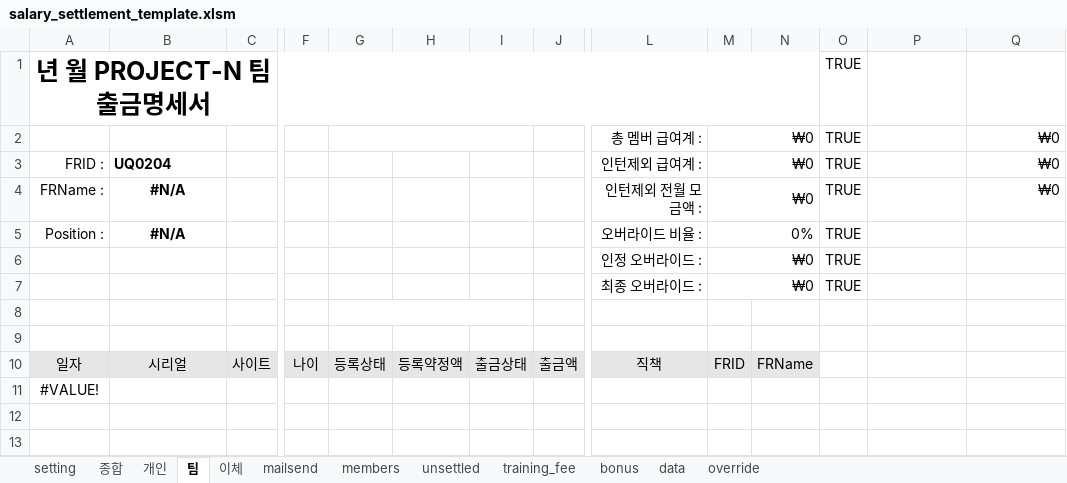
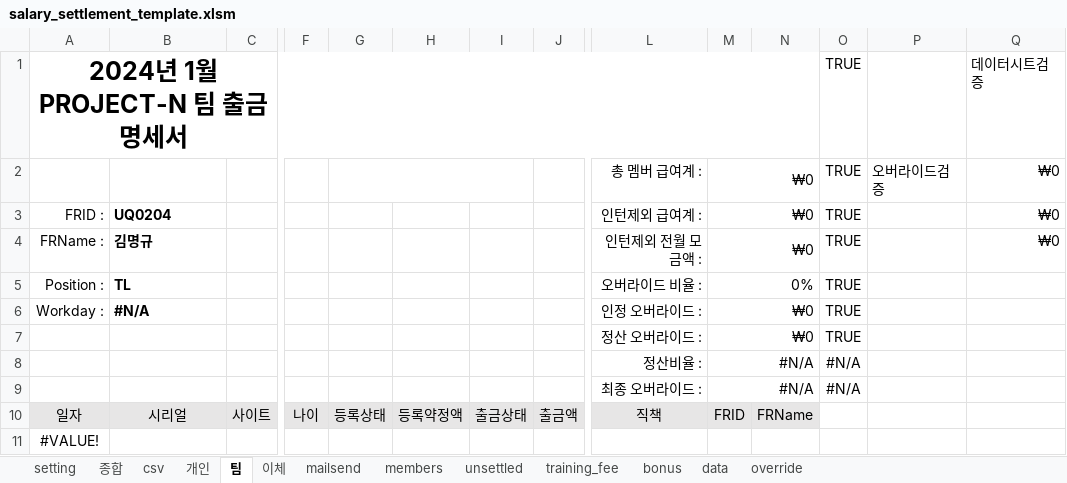
Before and after one commit to wjpark11/pn_salary_settlement, an Excel workbook: salary_settlement_template.xlsm, sheet 팀, drawn as a sheet; only a part is shown, gaps mark what is left out; values as stored, in another font and other column widths than the file's, no borders; conditional formats not drawn; removed rows and columns are numbered as before the commit, all else as after; rows hold the shown columns only; the diff names each change by its address in the sheet, - before the commit and + after, or states it on an @@ line.

```diff
--- a/salary_settlement_template.xlsm (sheet 팀)
+++ b/salary_settlement_template.xlsm (sheet 팀)
+sheet tab: csv
-A1: 년 월 PROJECT-N 팀 출금명세서
+A1: 2024년 1월 PROJECT-N 팀 출금명세서
-Q1: (empty)
+Q1: 데이터시트검증
-P2: (empty)
+P2: 오버라이드검증
-B4: #N/A
+B4: 김명규
-B4:B5 alignment: center
+B4:B5 alignment: left
-B5: #N/A
+B5: TL
-A6: (empty)
+A6: Workday :
-B6: (empty)
+B6: #N/A
-L7: 최종 오버라이드 :
+L7: 정산 오버라이드 :
-G8:I8 merged
-row 8: (empty)
+row 8:  |  |  |  |  |  |  |  | 정산비율 : | #N/A |  | #N/A
+M8:N8 merged
-row 9: (empty)
+row 9:  |  |  |  |  |  |  |  | 최종 오버라이드 : | #N/A |  | #N/A
+M9:N9 merged
```
Also changed, not shown: sheet members, sheet setting, sheet override, sheet 종합, sheet 개인, sheet bonus, formulas that keep their value, 9 other files.
